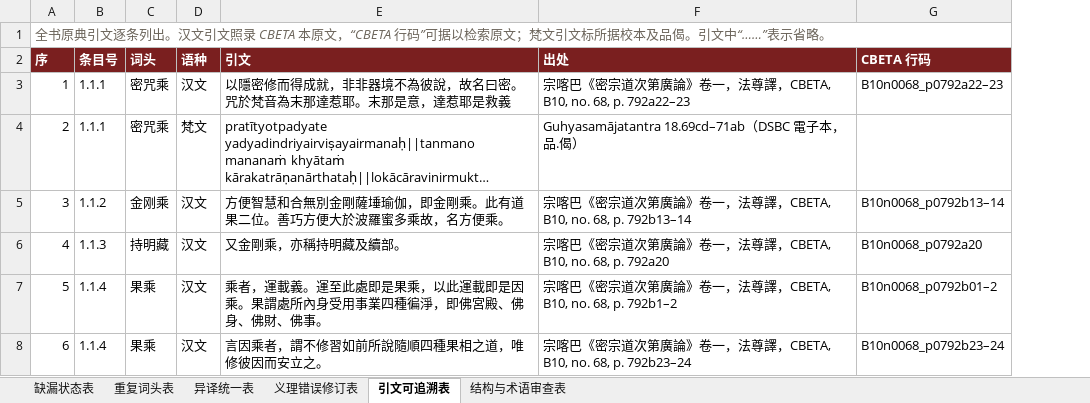
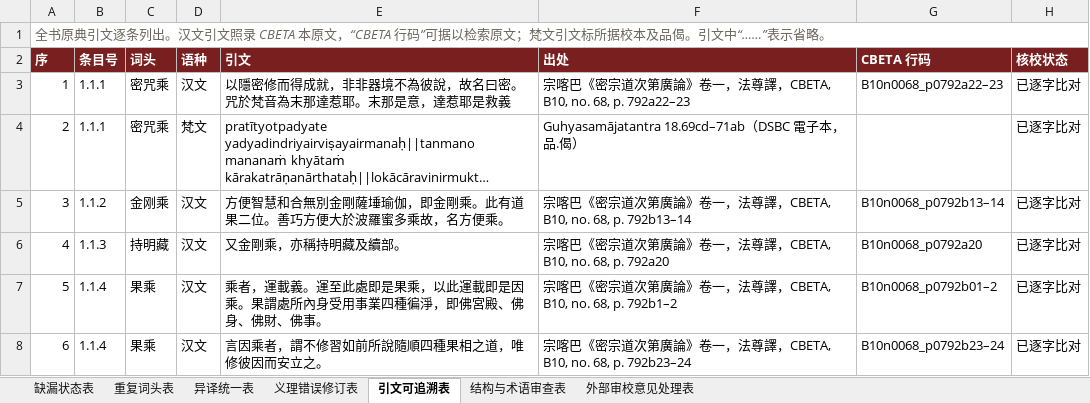
Before and after one commit to fozixwf-ux/-, an Excel workbook: 格鲁派密续名相辞汇·配套表.xlsx, sheet 引文可追溯表, drawn as a sheet; only a part is shown; long unchanged cells end in …; values as stored, in another font and other column widths than the file's, no borders; the diff covers the shown part only; the diff names each change by its address in the sheet, - before the commit and + after, or states it on an @@ line.

```diff
--- a/格鲁派密续名相辞汇·配套表.xlsx (sheet 引文可追溯表)
+++ b/格鲁派密续名相辞汇·配套表.xlsx (sheet 引文可追溯表)
+sheet tab: 外部审校意见处理表
+column H (核校状态), rows 3-8: all 已逐字比对
```
Also changed, not shown: 5 added rows, 8 edited cells and row numbers in column A elsewhere in this sheet, sheet 义理错误修订表, sheet 重复词头表, sheet 异译统一表, sheet 缺漏状态表, 1 other file.
